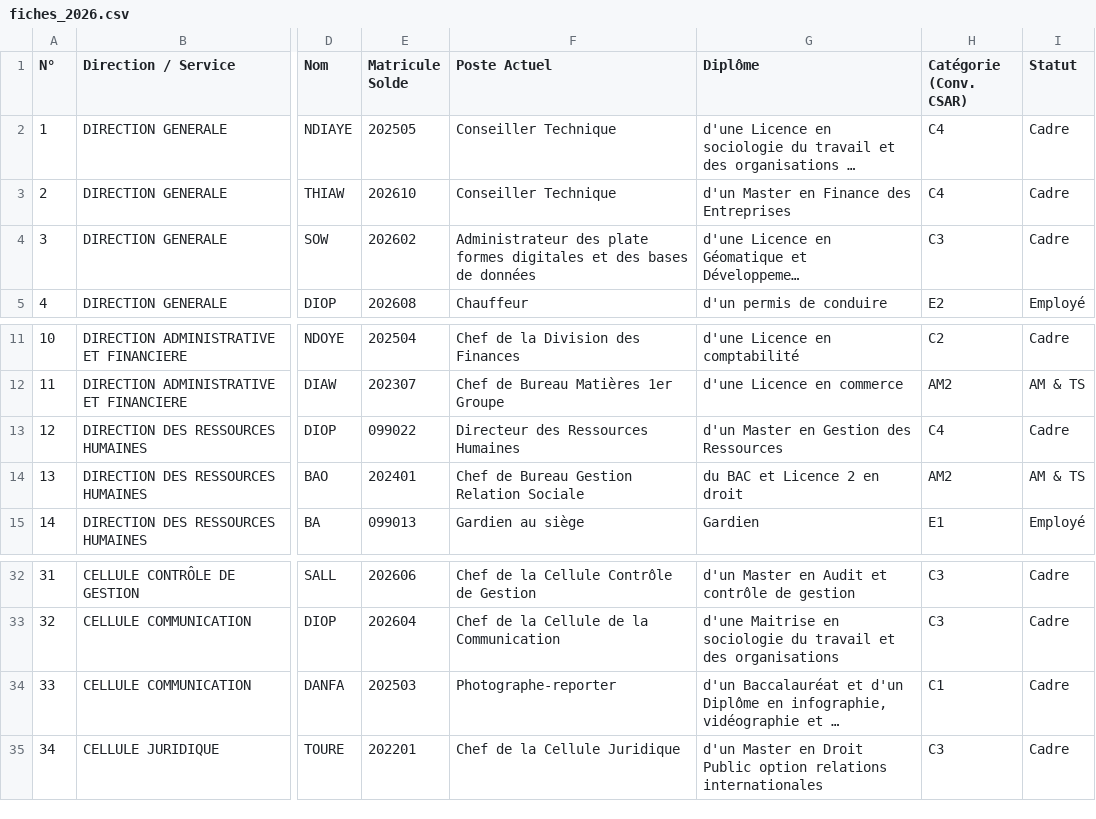
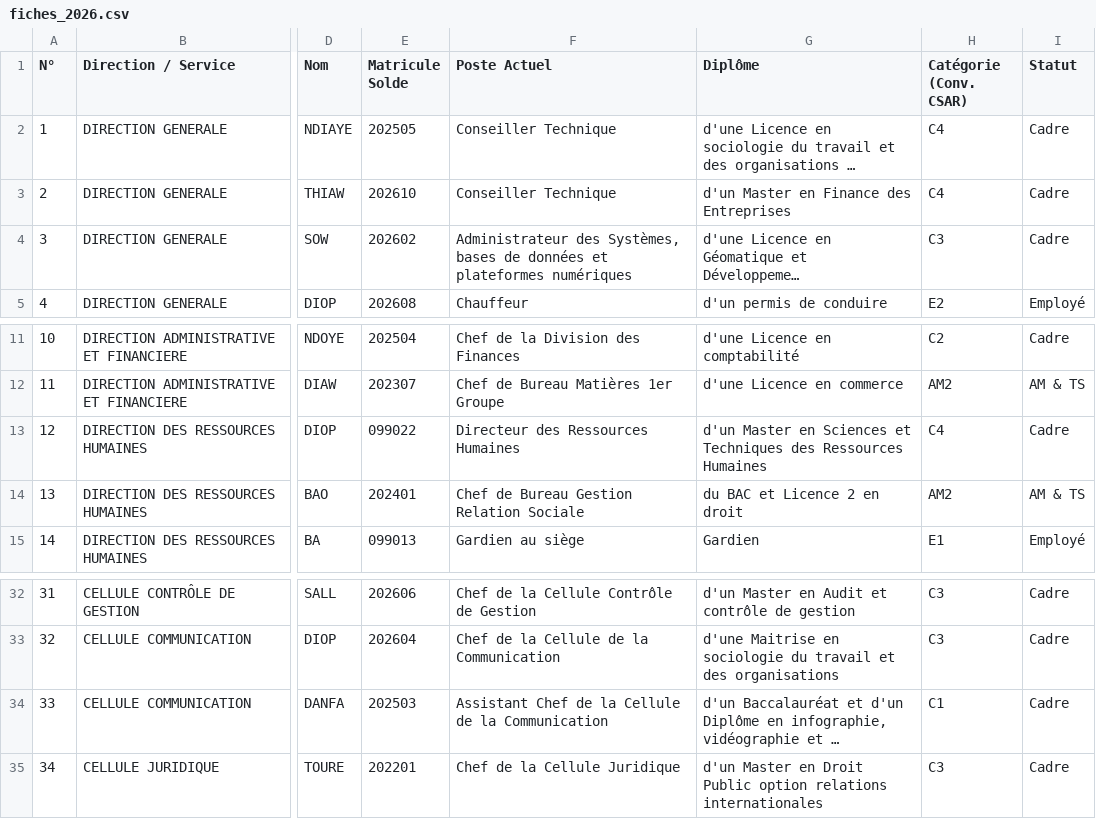
Before and after one commit to Direction-csar/New-csar-, a CSV file: database/seeders/fiches_2026.csv, drawn as a sheet; only a part is shown, gaps mark what is left out; long unchanged cells end in …; the diff names each change by its address in the sheet, - before the commit and + after, or states it on an @@ line.

```diff
--- a/database/seeders/fiches_2026.csv
+++ b/database/seeders/fiches_2026.csv
-F4 (Poste Actuel): Administrateur des plate formes digitales et des bases de données
+F4 (Poste Actuel): Administrateur des Systèmes, bases de données et plateformes numériques
-G13 (Diplôme): …Master en Gestion des Ressources
+G13 (Diplôme): …Master en Sciences et Techniques des Ressources Humaines
-F34 (Poste Actuel): Photographe-reporter
+F34 (Poste Actuel): Assistant Chef de la Cellule de la Communication
```
Also changed, not shown: 2 other files.
